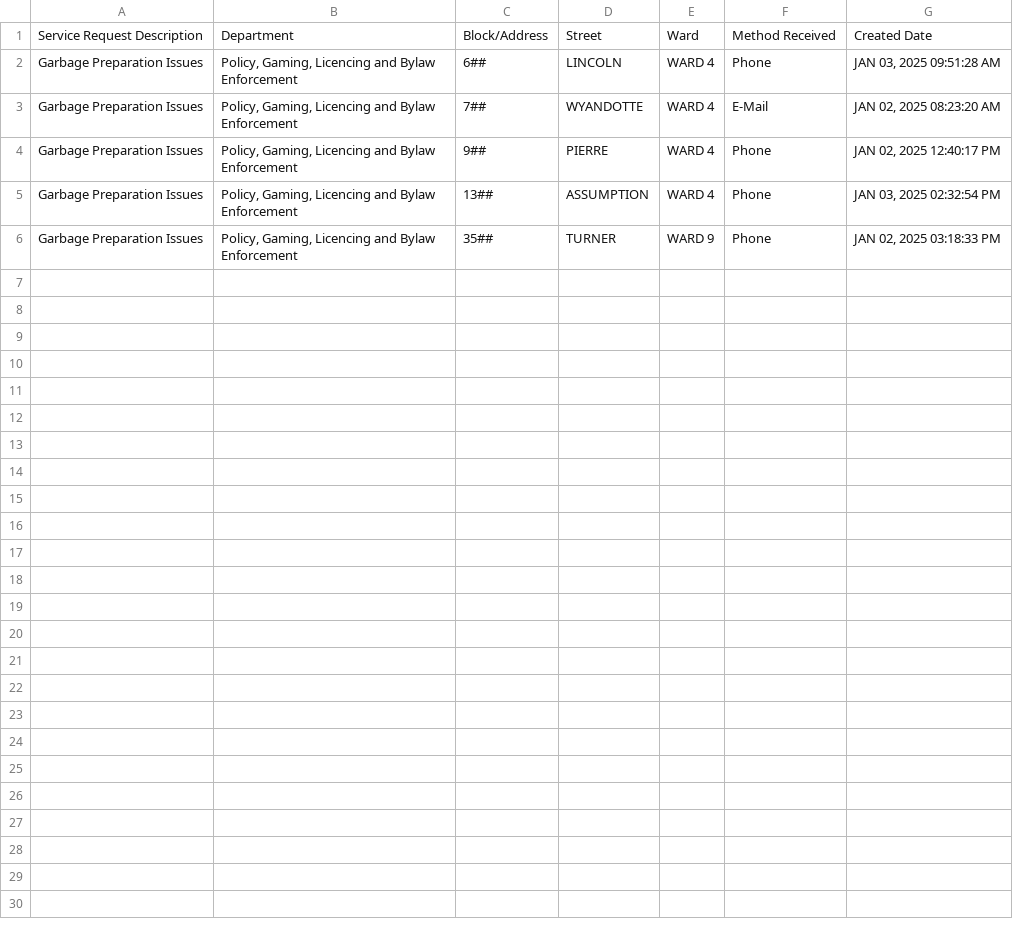
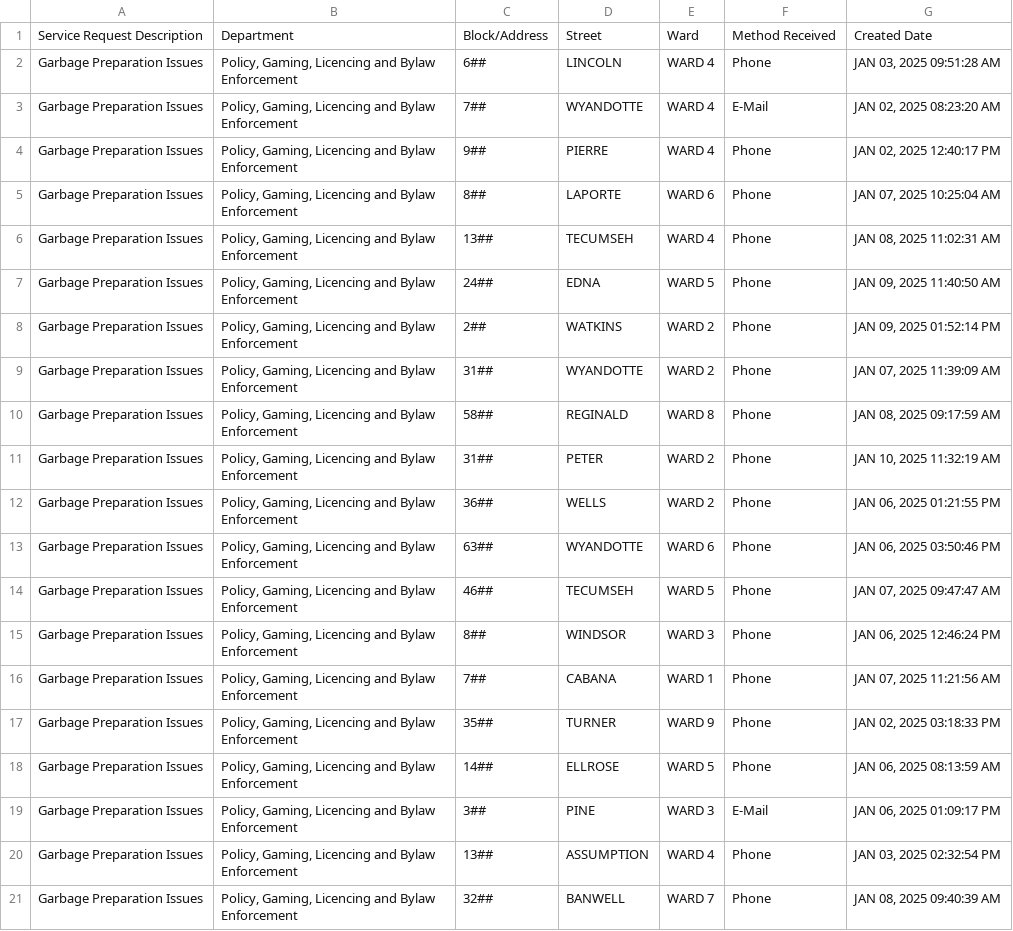
Before and after one commit to dntiontk/windsor-opendata, a CSV file: raw/garbage/Garbage_Preparation_YTD.csv, drawn as a sheet.

```diff
--- a/raw/garbage/Garbage_Preparation_YTD.csv
+++ b/raw/garbage/Garbage_Preparation_YTD.csv
@@ -4,3 +4,18 @@
 "Garbage Preparation Issues","Policy, Gaming, Licencing and Bylaw Enforcement","9##","PIERRE","WARD 4","Phone","JAN 02, 2025 12:40:17 PM"
+"Garbage Preparation Issues","Policy, Gaming, Licencing and Bylaw Enforcement","8##","LAPORTE","WARD 6","Phone","JAN 07, 2025 10:25:04 AM"
+"Garbage Preparation Issues","Policy, Gaming, Licencing and Bylaw Enforcement","13##","TECUMSEH","WARD 4","Phone","JAN 08, 2025 11:02:31 AM"
+"Garbage Preparation Issues","Policy, Gaming, Licencing and Bylaw Enforcement","24##","EDNA","WARD 5","Phone","JAN 09, 2025 11:40:50 AM"
+"Garbage Preparation Issues","Policy, Gaming, Licencing and Bylaw Enforcement","2##","WATKINS","WARD 2","Phone","JAN 09, 2025 01:52:14 PM"
+"Garbage Preparation Issues","Policy, Gaming, Licencing and Bylaw Enforcement","31##","WYANDOTTE","WARD 2","Phone","JAN 07, 2025 11:39:09 AM"
+"Garbage Preparation Issues","Policy, Gaming, Licencing and Bylaw Enforcement","58##","REGINALD","WARD 8","Phone","JAN 08, 2025 09:17:59 AM"
+"Garbage Preparation Issues","Policy, Gaming, Licencing and Bylaw Enforcement","31##","PETER","WARD 2","Phone","JAN 10, 2025 11:32:19 AM"
+"Garbage Preparation Issues","Policy, Gaming, Licencing and Bylaw Enforcement","36##","WELLS","WARD 2","Phone","JAN 06, 2025 01:21:55 PM"
+"Garbage Preparation Issues","Policy, Gaming, Licencing and Bylaw Enforcement","63##","WYANDOTTE","WARD 6","Phone","JAN 06, 2025 03:50:46 PM"
+"Garbage Preparation Issues","Policy, Gaming, Licencing and Bylaw Enforcement","46##","TECUMSEH","WARD 5","Phone","JAN 07, 2025 09:47:47 AM"
+"Garbage Preparation Issues","Policy, Gaming, Licencing and Bylaw Enforcement","8##","WINDSOR","WARD 3","Phone","JAN 06, 2025 12:46:24 PM"
+"Garbage Preparation Issues","Policy, Gaming, Licencing and Bylaw Enforcement","7##","CABANA","WARD 1","Phone","JAN 07, 2025 11:21:56 AM"
+"Garbage Preparation Issues","Policy, Gaming, Licencing and Bylaw Enforcement","35##","TURNER","WARD 9","Phone","JAN 02, 2025 03:18:33 PM"
+"Garbage Preparation Issues","Policy, Gaming, Licencing and Bylaw Enforcement","14##","ELLROSE","WARD 5","Phone","JAN 06, 2025 08:13:59 AM"
+"Garbage Preparation Issues","Policy, Gaming, Licencing and Bylaw Enforcement","3##","PINE","WARD 3","E-Mail","JAN 06, 2025 01:09:17 PM"
 "Garbage Preparation Issues","Policy, Gaming, Licencing and Bylaw Enforcement","13##","ASSUMPTION","WARD 4","Phone","JAN 03, 2025 02:32:54 PM"
-"Garbage Preparation Issues","Policy, Gaming, Licencing and Bylaw Enforcement","35##","TURNER","WARD 9","Phone","JAN 02, 2025 03:18:33 PM"
+"Garbage Preparation Issues","Policy, Gaming, Licencing and Bylaw Enforcement","32##","BANWELL","WARD 7","Phone","JAN 08, 2025 09:40:39 AM"
```
Also changed, not shown: raw/garbage/Garbage_Not_Collected_YTD.csv, raw/parking/3Day_Parking_Infraction_YTD.csv, 20 other files.
